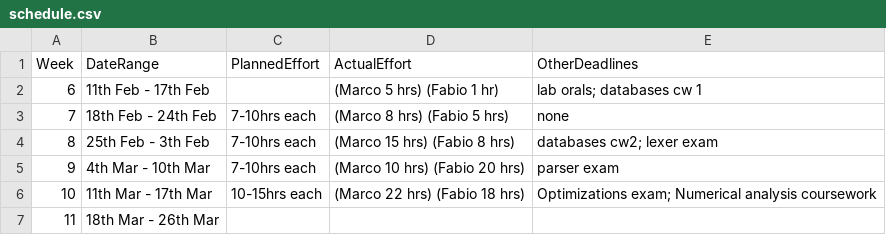
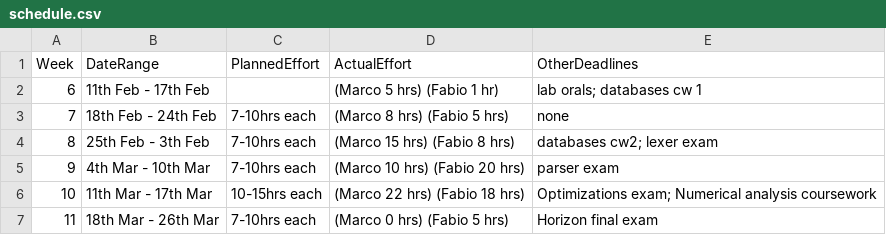
Before and after one commit to MarcoSelvatici/C-compiler, a CSV file: management/schedule.csv, drawn as a sheet; the diff names each change by its address in the sheet, - before the commit and + after, or states it on an @@ line.

```diff
--- a/management/schedule.csv
+++ b/management/schedule.csv
-C7 (PlannedEffort): (empty)
+C7 (PlannedEffort): 7-10hrs each
-D7 (ActualEffort): (empty)
+D7 (ActualEffort): (Marco 0 hrs) (Fabio 5 hrs)
-E7 (OtherDeadlines): (empty)
+E7 (OtherDeadlines): Horizon final exam
```
Also changed, not shown: management/effort-log.csv, management/milestones.csv, 11 other files.
